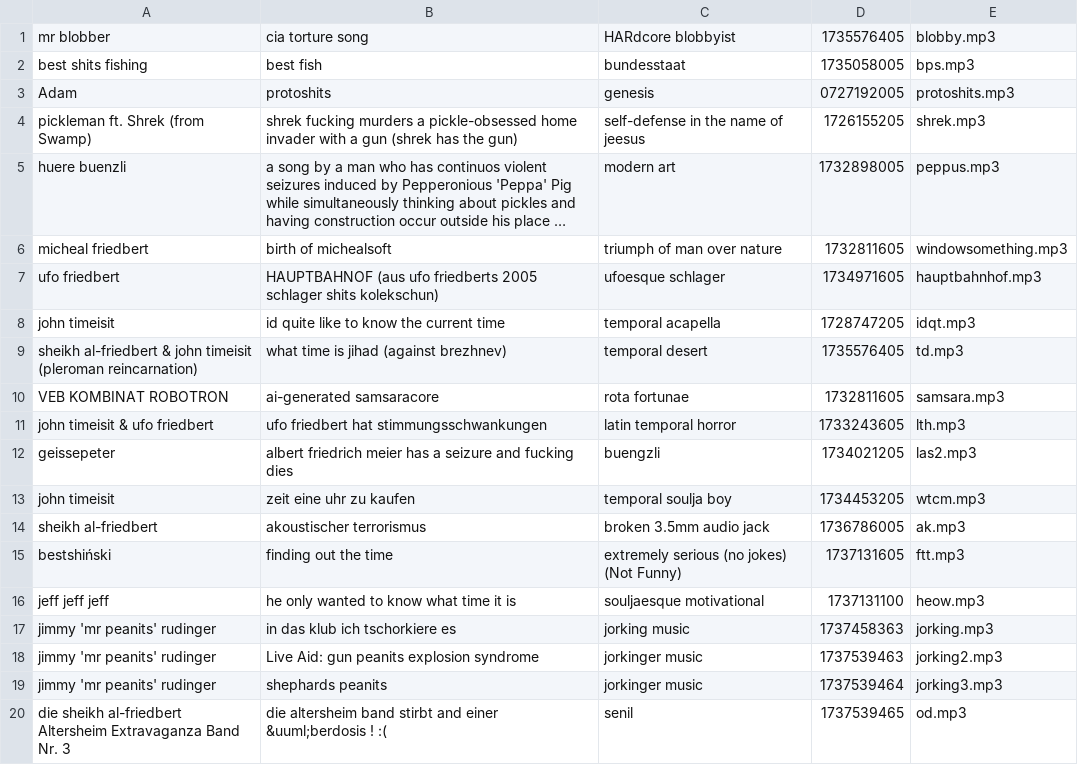
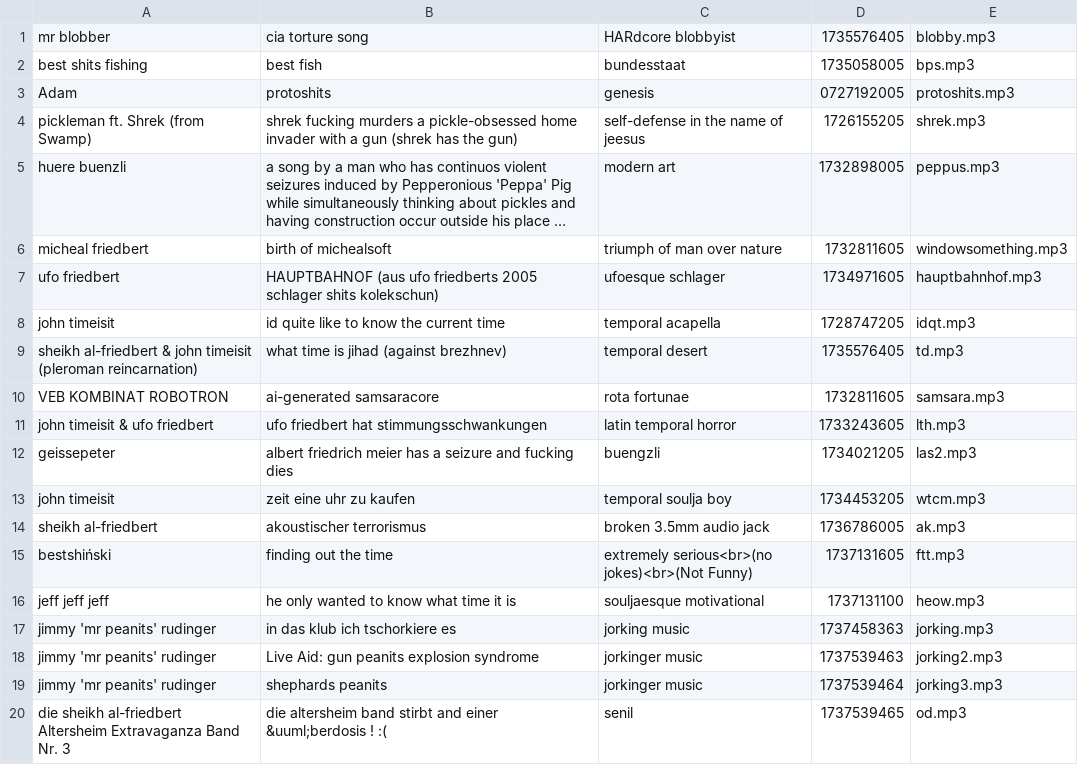
Before and after one commit to pla25cwd/website, a CSV file: bsmkhtml/data.csv, drawn as a sheet; long unchanged cells end in ….

```diff
--- a/bsmkhtml/data.csv
+++ b/bsmkhtml/data.csv
@@ -14,3 +14,3 @@ geissepeter,"albert friedrich meier has a seizure and fucking dies",buengzli,173
 "sheikh al-friedbert","akoustischer terrorismus","broken 3.5mm audio jack",1736786005,ak.mp3
-bestshiński,"finding out the time","extremely serious (no jokes) (Not Funny)",1737131605,ftt.mp3
+bestshiński,"finding out the time","extremely serious<br>(no jokes)<br>(Not Funny)",1737131605,ftt.mp3
 "jeff jeff jeff","he only wanted to know what time it is","souljaesque motivational",1737131100,heow.mp3
```
Also changed, not shown: 4 other files.
